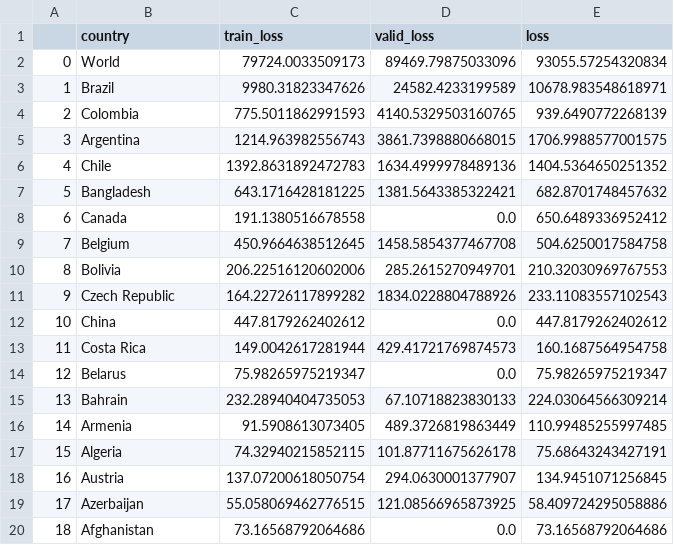
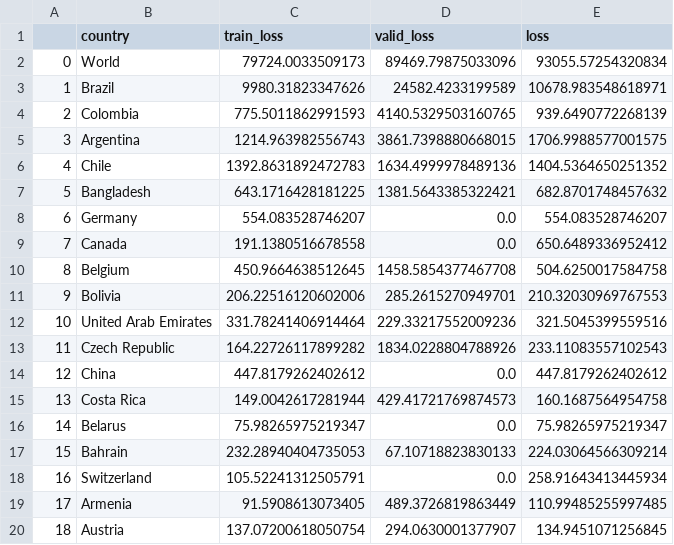
Before and after one commit to singhrahuldps/covid19tracker, a CSV file: loss/singhrahuldps_BestFitBellCurve.csv, drawn as a sheet; removed rows and columns are numbered as before the commit, all else as after; the diff names each change by its address in the sheet, - before the commit and + after, or states it on an @@ line.

```diff
--- a/loss/singhrahuldps_BestFitBellCurve.csv
+++ b/loss/singhrahuldps_BestFitBellCurve.csv
+row 8: 6 | Germany | 554.083528746207 | 0.0 | 554.083528746207
@@ column A renumbered between rows 9 and 20 @@
+row 12: 10 | United Arab Emirates | 331.78241406914464 | 229.33217552009236 | 321.5045399559516
+row 18: 16 | Switzerland | 105.52241312505791 | 0.0 | 258.91643413445934
-row 17: 15 | Algeria | 74.32940215852115 | 101.87711675626178 | 75.68643243427191
-row 19: 17 | Azerbaijan | 55.058069462776515 | 121.08566965873925 | 58.409724295058886
-row 20: 18 | Afghanistan | 73.16568792064686 | 0.0 | 73.16568792064686
```
Also changed, not shown: 21 other files.
